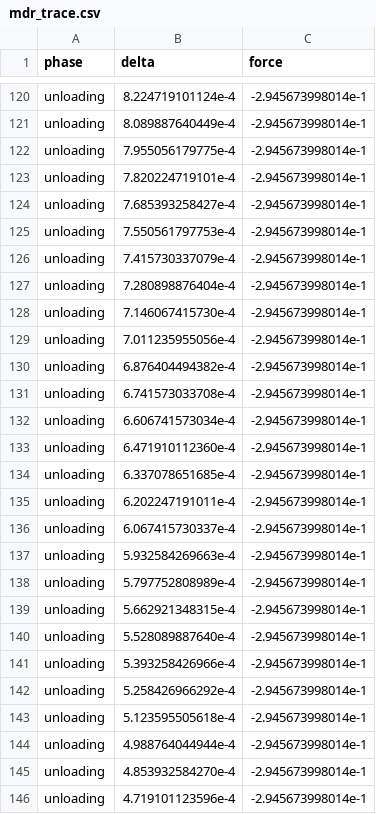
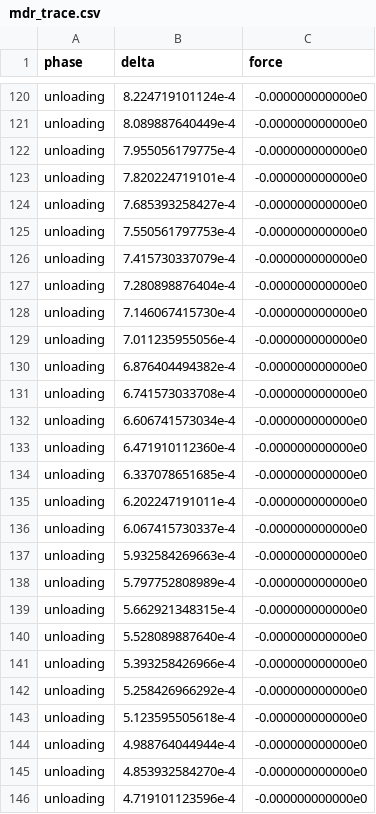
Before and after one commit to SueHeir/dirt, a CSV file: examples/bench_mdr_elastoplastic_normal/data/mdr_trace.csv, drawn as a sheet; only a part is shown, gaps mark what is left out; the diff covers the shown part only; the diff names each change by its address in the sheet, - before the commit and + after, or states it on an @@ line.

```diff
--- a/examples/bench_mdr_elastoplastic_normal/data/mdr_trace.csv
+++ b/examples/bench_mdr_elastoplastic_normal/data/mdr_trace.csv
-C120:C146 (force): -2.945673998014e-1
+C120:C146 (force): -0.000000000000e0
```
Also changed, not shown: 62 edited cells elsewhere in this file, examples/bench_mdr_elastoplastic_normal/data/mdr_reference.csv, 3 other files.
